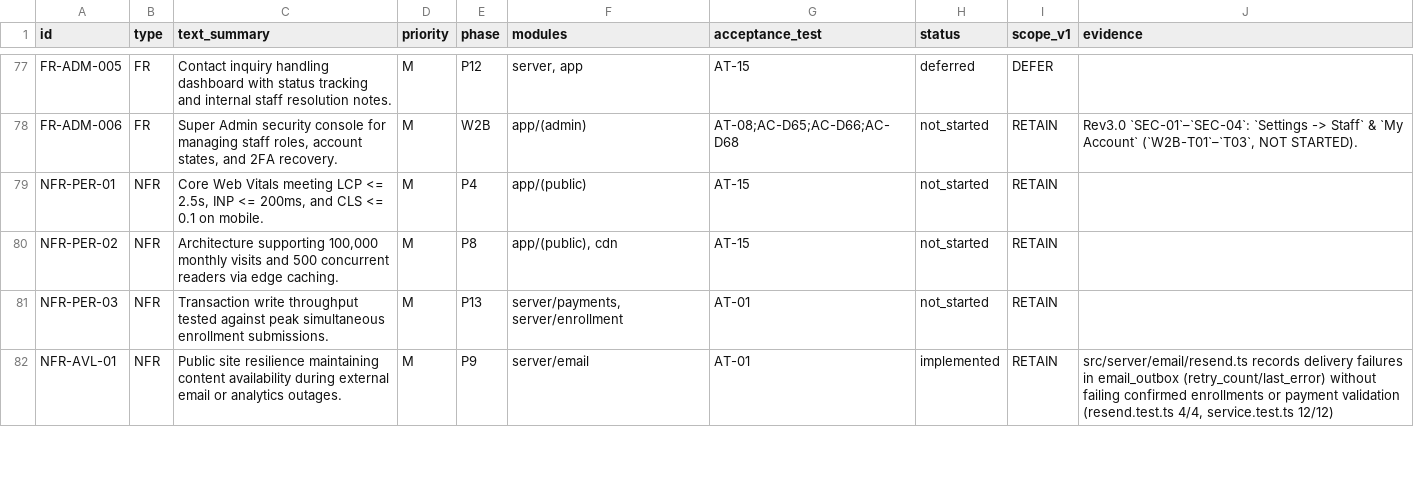
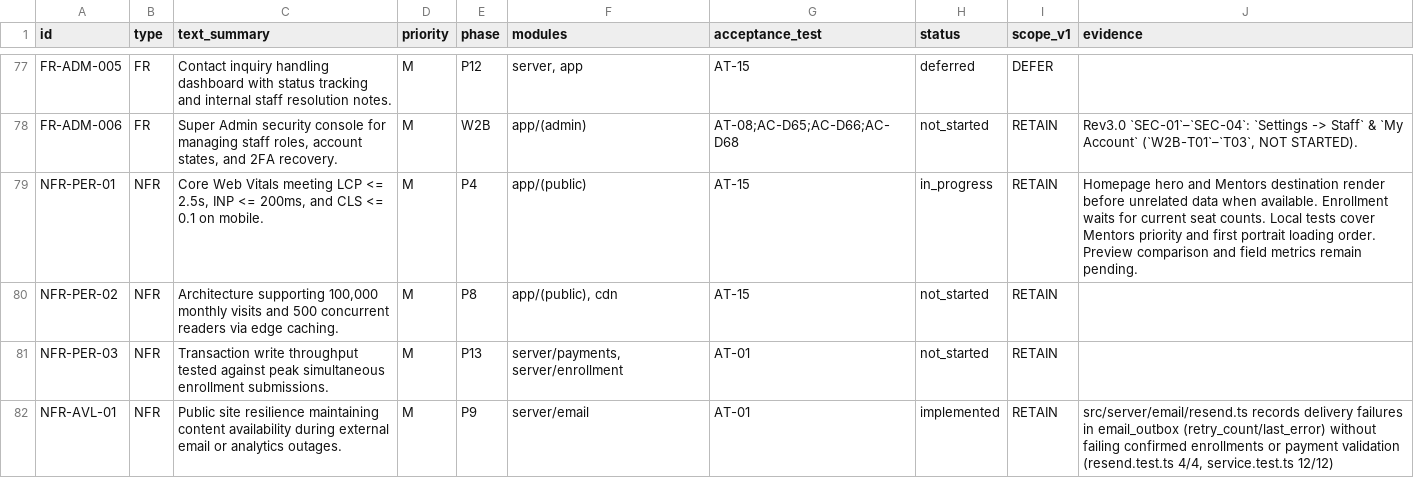
Before and after one commit to lnatechnicalassets-wq/LNA-Website, a CSV file: docs/traceability.csv, drawn as a sheet; only a part is shown, gaps mark what is left out.

```diff
--- a/docs/traceability.csv
+++ b/docs/traceability.csv
@@ -78,3 +78,3 @@ FR-ADM-005,FR,Contact inquiry handling dashboard with status tracking and intern
 FR-ADM-006,FR,"Super Admin security console for managing staff roles, account states, and 2FA recovery.",M,W2B,app/(admin),AT-08;AC-D65;AC-D66;AC-D68,not_started,RETAIN,"Rev3.0 `SEC-01`–`SEC-04`: `Settings -> Staff` & `My Account` (`W2B-T01`–`T03`, NOT STARTED)."
-NFR-PER-01,NFR,"Core Web Vitals meeting LCP <= 2.5s, INP <= 200ms, and CLS <= 0.1 on mobile.",M,P4,app/(public),AT-15,not_started,RETAIN,
+NFR-PER-01,NFR,"Core Web Vitals meeting LCP <= 2.5s, INP <= 200ms, and CLS <= 0.1 on mobile.",M,P4,app/(public),AT-15,in_progress,RETAIN,"Homepage hero and Mentors destination render before unrelated data when available. Enrollment waits for current seat counts. Local tests cover Mentors priority and first portrait loading order. Preview comparison and field metrics remain pending."
 NFR-PER-02,NFR,"Architecture supporting 100,000 monthly visits and 500 concurrent readers via edge caching.",M,P8,"app/(public), cdn",AT-15,not_started,RETAIN,
```
Also changed, not shown: 13 other files.
